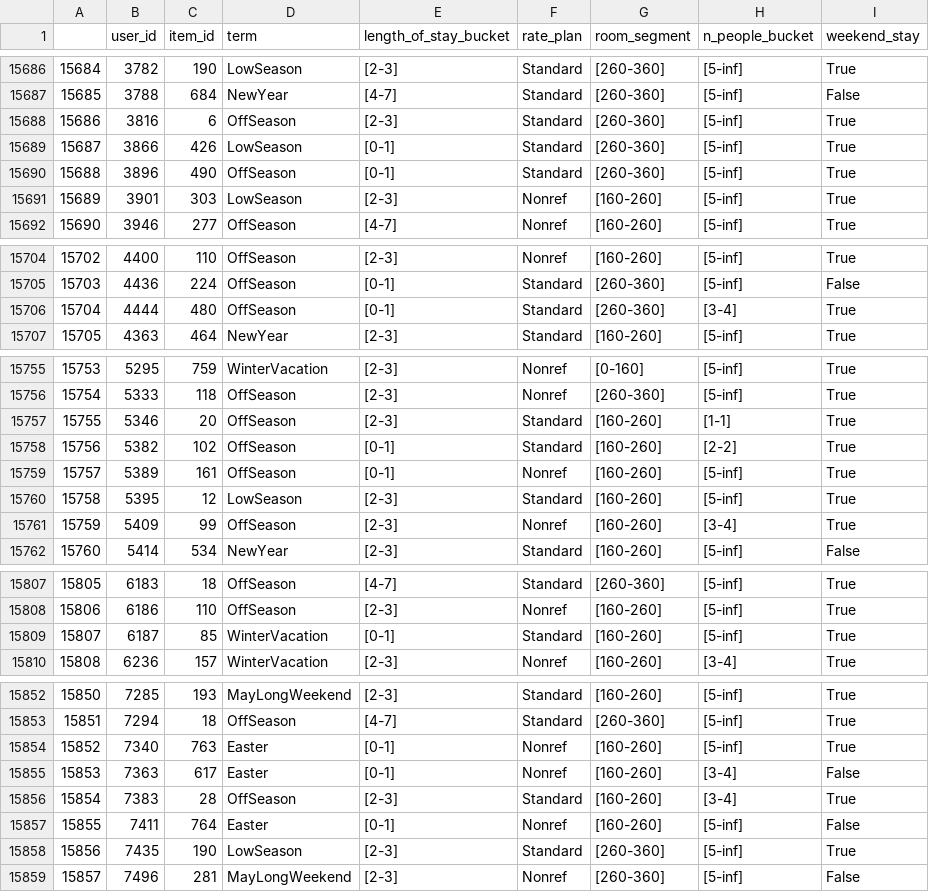
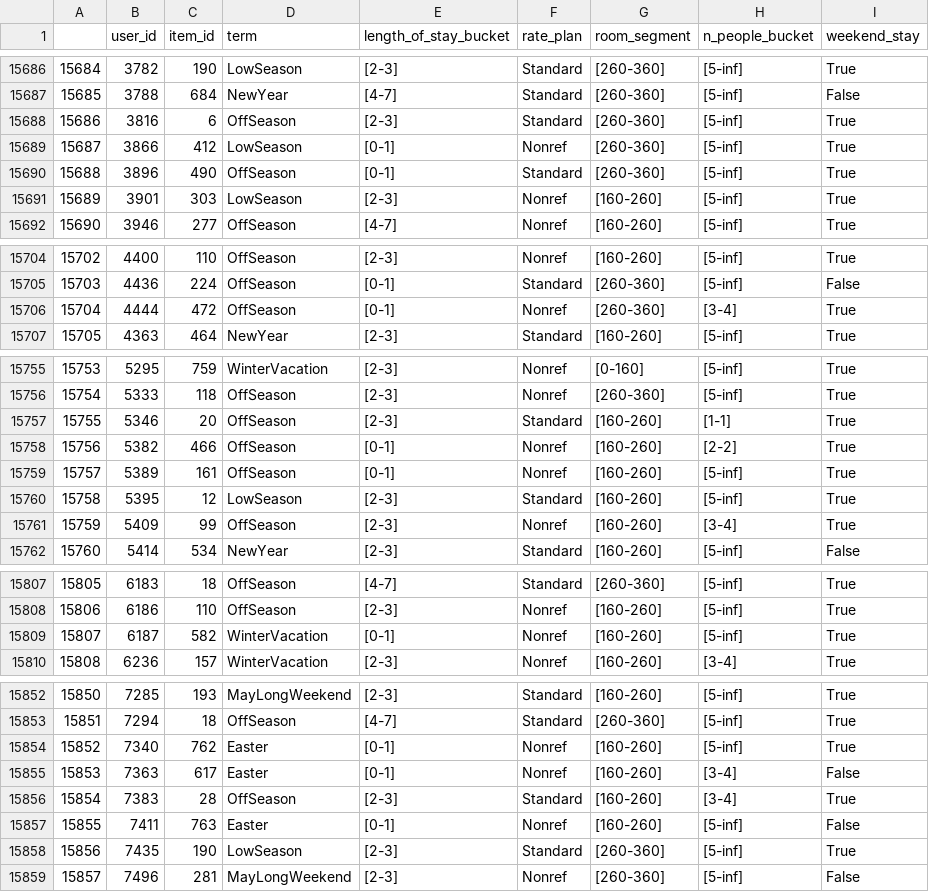
Before and after one commit to dolatapatryk/recommender-system-project-2, a CSV file: data/hotel_data/hotel_data_interactions_df.csv, drawn as a sheet; only a part is shown, gaps mark what is left out; the diff covers the shown part only.

```diff
--- a/data/hotel_data/hotel_data_interactions_df.csv
+++ b/data/hotel_data/hotel_data_interactions_df.csv
@@ -15688,3 +15688,3 @@
 15686,3816,6,OffSeason,[2-3],Standard,[260-360],[5-inf],True
-15687,3866,426,LowSeason,[0-1],Standard,[260-360],[5-inf],True
+15687,3866,412,LowSeason,[0-1],Nonref,[260-360],[5-inf],True
 15688,3896,490,OffSeason,[0-1],Standard,[260-360],[5-inf],True
@@ -15705,3 +15705,3 @@
 15703,4436,224,OffSeason,[0-1],Standard,[260-360],[5-inf],False
-15704,4444,480,OffSeason,[0-1],Standard,[260-360],[3-4],True
+15704,4444,472,OffSeason,[0-1],Nonref,[260-360],[3-4],True
 15705,4363,464,NewYear,[2-3],Standard,[160-260],[5-inf],True
@@ -15757,3 +15757,3 @@
 15755,5346,20,OffSeason,[2-3],Standard,[160-260],[1-1],True
-15756,5382,102,OffSeason,[0-1],Standard,[160-260],[2-2],True
+15756,5382,466,OffSeason,[0-1],Nonref,[160-260],[2-2],True
 15757,5389,161,OffSeason,[0-1],Nonref,[160-260],[5-inf],True
@@ -15808,3 +15808,3 @@
 15806,6186,110,OffSeason,[2-3],Nonref,[160-260],[5-inf],True
-15807,6187,85,WinterVacation,[0-1],Standard,[160-260],[5-inf],True
+15807,6187,582,WinterVacation,[0-1],Nonref,[160-260],[5-inf],True
 15808,6236,157,WinterVacation,[2-3],Nonref,[160-260],[3-4],True
@@ -15853,6 +15853,6 @@
 15851,7294,18,OffSeason,[4-7],Standard,[260-360],[5-inf],True
-15852,7340,763,Easter,[0-1],Nonref,[160-260],[5-inf],True
+15852,7340,762,Easter,[0-1],Nonref,[160-260],[5-inf],True
 15853,7363,617,Easter,[0-1],Nonref,[160-260],[3-4],False
 15854,7383,28,OffSeason,[2-3],Standard,[160-260],[3-4],True
-15855,7411,764,Easter,[0-1],Nonref,[160-260],[5-inf],False
+15855,7411,763,Easter,[0-1],Nonref,[160-260],[5-inf],False
 15856,7435,190,LowSeason,[2-3],Standard,[260-360],[5-inf],True
```
Also changed, not shown: 50 edited cells elsewhere in this file, 1 other file.
